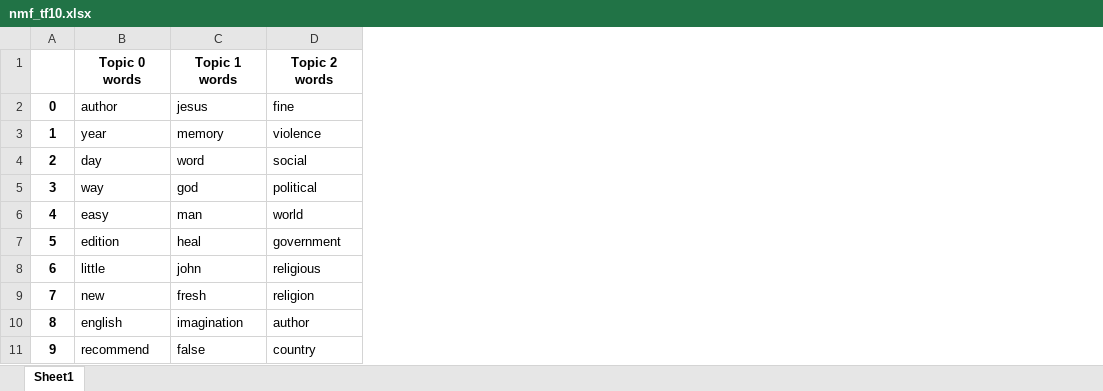
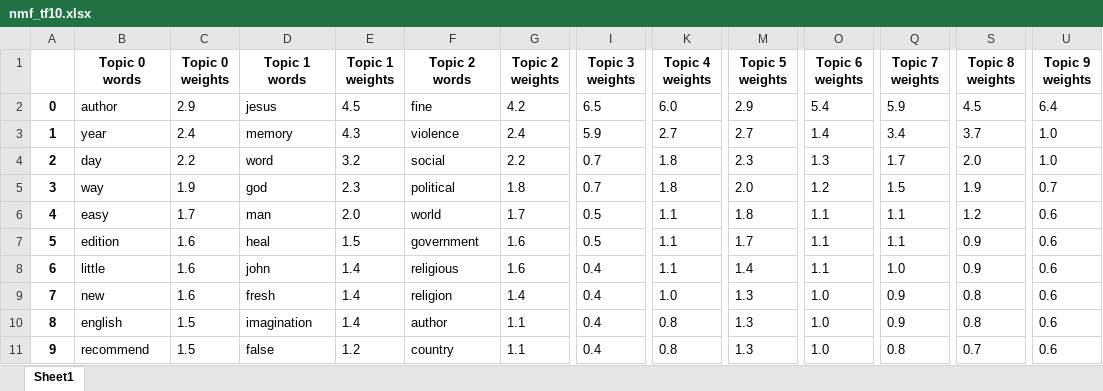
Before and after one commit to annelieschridde/Master-Thesis, an Excel workbook: models/nmf_tf10.xlsx, sheet Sheet1, drawn as a sheet; only a part is shown, gaps mark what is left out; values as stored, in another font and other column widths than the file's, no borders; the diff names each change by its address in the sheet, - before the commit and + after, or states it on an @@ line.

```diff
--- a/models/nmf_tf10.xlsx (sheet Sheet1)
+++ b/models/nmf_tf10.xlsx (sheet Sheet1)
+column C (Topic 0 weights), rows 2-11: 2.9 | 2.4 | 2.2 | 1.9 | 1.7 | 1.6 | 1.6 | 1.6 | 1.5 | 1.5
+column E (Topic 1 weights), rows 2-11: 4.5 | 4.3 | 3.2 | 2.3 | 2.0 | 1.5 | 1.4 | 1.4 | 1.4 | 1.2
+column G (Topic 2 weights), rows 2-11: 4.2 | 2.4 | 2.2 | 1.8 | 1.7 | 1.6 | 1.6 | 1.4 | 1.1 | 1.1
+column I (Topic 3 weights), rows 2-11: 6.5 | 5.9 | 0.7 | 0.7 | 0.5 | 0.5 | 0.4 | 0.4 | 0.4 | 0.4
+column K (Topic 4 weights), rows 2-11: 6.0 | 2.7 | 1.8 | 1.8 | 1.1 | 1.1 | 1.1 | 1.0 | 0.8 | 0.8
+column M (Topic 5 weights), rows 2-11: 2.9 | 2.7 | 2.3 | 2.0 | 1.8 | 1.7 | 1.4 | 1.3 | 1.3 | 1.3
+column O (Topic 6 weights), rows 2-11: 5.4 | 1.4 | 1.3 | 1.2 | 1.1 | 1.1 | 1.1 | 1.0 | 1.0 | 1.0
+column Q (Topic 7 weights), rows 2-11: 5.9 | 3.4 | 1.7 | 1.5 | 1.1 | 1.1 | 1.0 | 0.9 | 0.9 | 0.8
+column S (Topic 8 weights), rows 2-11: 4.5 | 3.7 | 2.0 | 1.9 | 1.2 | 0.9 | 0.9 | 0.8 | 0.8 | 0.7
+column U (Topic 9 weights), rows 2-11: 6.4 | 1.0 | 1.0 | 0.7 | 0.6 | 0.6 | 0.6 | 0.6 | 0.6 | 0.6
```
Also changed, not shown: models/nmf_tf15.xlsx, models/nmf_tf8.xlsx, 2 other files.
